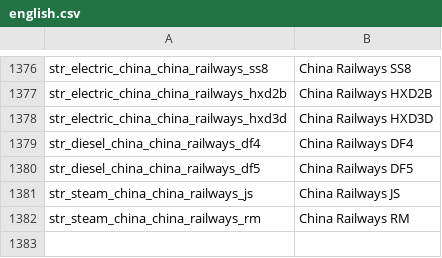
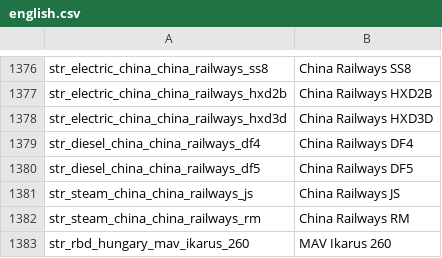
Before and after one commit to nemethviktor/2ccts_revival, a CSV file: lang/english.csv, drawn as a sheet; only a part is shown, gaps mark what is left out.

Commit message:
Add MAV Ikarus 260

```diff
--- a/lang/english.csv
+++ b/lang/english.csv
@@ -1382 +1382,2 @@ str_steam_china_china_railways_js,China Railways JS
 str_steam_china_china_railways_rm,China Railways RM
+str_rbd_hungary_mav_ikarus_260,MAV Ikarus 260
```
Also changed, not shown: lang/afrikaans.csv, lang/catalan.csv, 57 other files.
